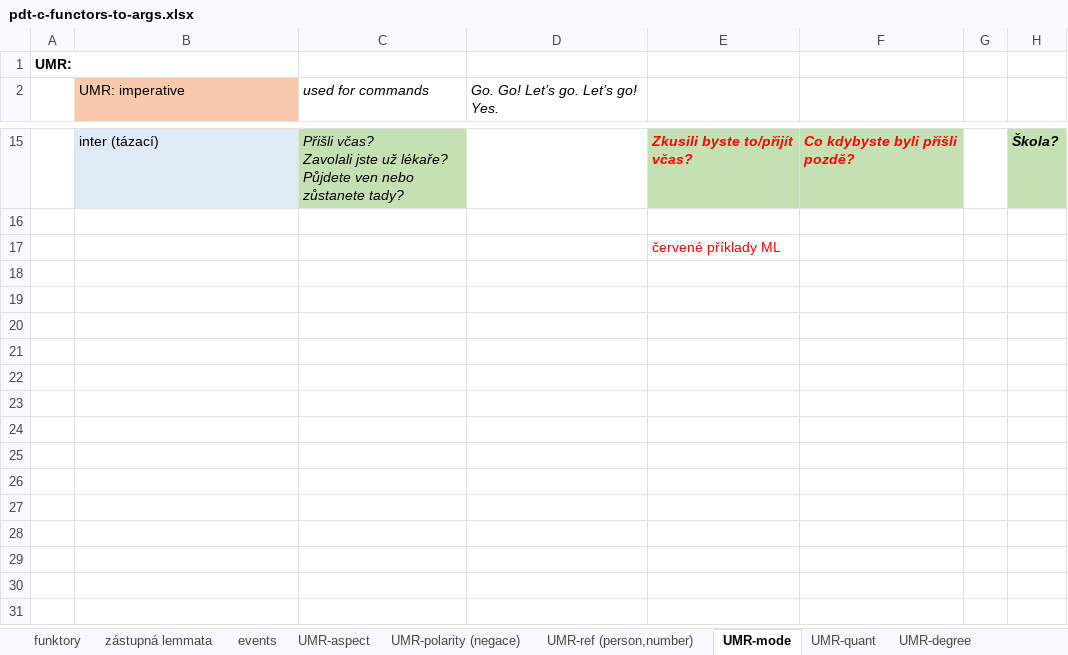
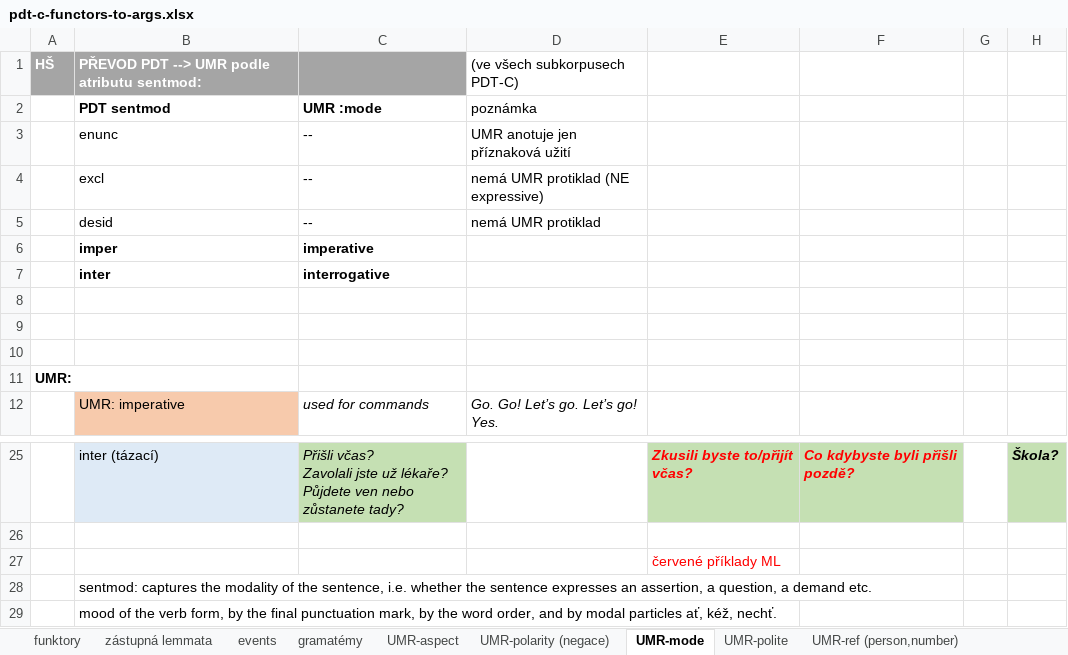
Before and after one commit to ufal/UMR, an Excel workbook: tecto2umr/pdt-c-functors-to-args.xlsx, sheet UMR-mode, drawn as a sheet; only a part is shown, gaps mark what is left out; values as stored, in another font and other column widths than the file's, no borders; the diff names each change by its address in the sheet, - before the commit and + after, or states it on an @@ line.

Commit message:
info on UMR attributes - mode, number, person, politeness, polarity (annotation of questions)

```diff
--- a/tecto2umr/pdt-c-functors-to-args.xlsx (sheet UMR-mode)
+++ b/tecto2umr/pdt-c-functors-to-args.xlsx (sheet UMR-mode)
+sheet tab: gramatémy
+sheet tab: UMR-polite
@@ sheet tab order changed: funktory | zástupná lemmata | events | gramatémy | UMR-aspect | UMR-polarity (negace) | UMR-mode | UMR-polite | UMR-ref (person,number) @@
+row 1: HŠ | PŘEVOD PDT --> UMR podle atributu sentmod: |  | (ve všech subkorpusech PDT-C)
+row 2:  | PDT sentmod | UMR :mode | poznámka
+row 3:  | enunc | -- | UMR anotuje jen příznaková užití
+row 4:  | excl | -- | nemá UMR protiklad (NE expressive)
+row 5:  | desid | -- | nemá UMR protiklad
+row 6:  | imper | imperative
+row 7:  | inter | interrogative
+row 8: (empty)
+row 9: (empty)
+row 10: (empty)
+row 28:  | sentmod: captures the modality of the sentence, i.e. whether the sentence expresses an assertion, a question, a demand etc.
+row 29:  | mood of the verb form, by the final punctuation mark, by the word order, and by modal particles ať, kéž, nechť.
```
Also changed, not shown: sheet UMR-ref (person,number), sheet UMR-polarity (negace), sheet funktory, sheet MOD+modal, 1 other file.
